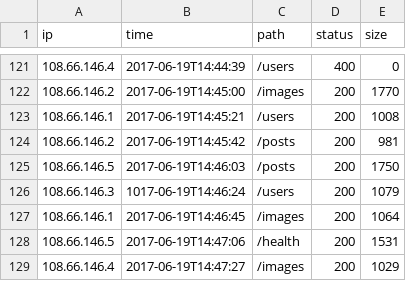
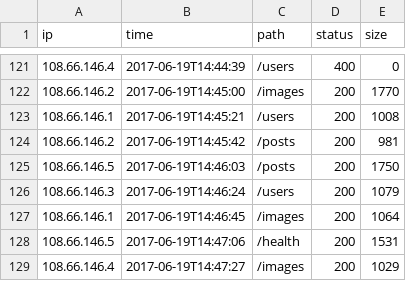
Before and after one commit to momo3173/data-cleaning-in-python-essential-training-3086536, a CSV file: Ch04 Preventing Errors/Challenge: ETL/traffic.csv, drawn as a sheet; only a part is shown, gaps mark what is left out.

Commit message:
Complete Challenge: ETL

```diff
--- a/Ch04 Preventing Errors/Challenge: ETL/traffic.csv
+++ b/Ch04 Preventing Errors/Challenge: ETL/traffic.csv
@@ -125,3 +125,3 @@ ip,time,path,status,size
 108.66.146.5,2017-06-19T14:46:03,/posts,200,1750
-108.66.146.3,1017-06-19T14:46:24,/users,200,1079
+108.66.146.3,2017-06-19T14:46:24,/users,200,1079
 108.66.146.1,2017-06-19T14:46:45,/images,200,1064
```
Also changed, not shown: 2 other files.
